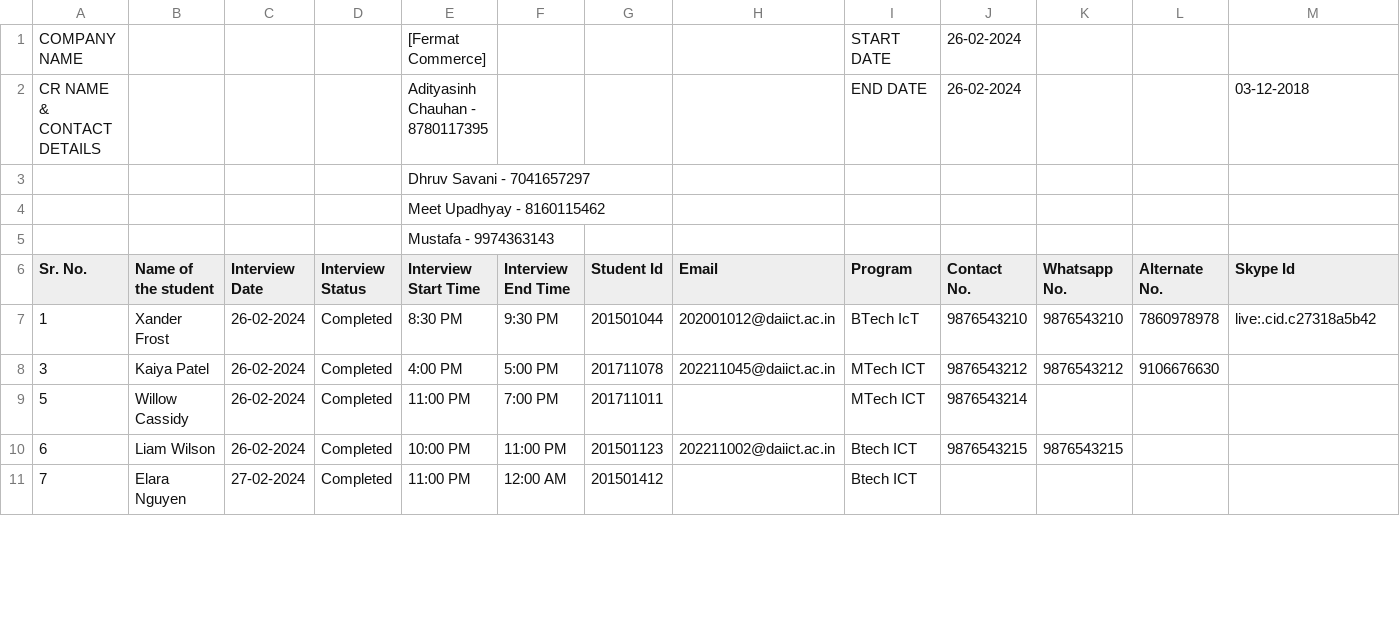
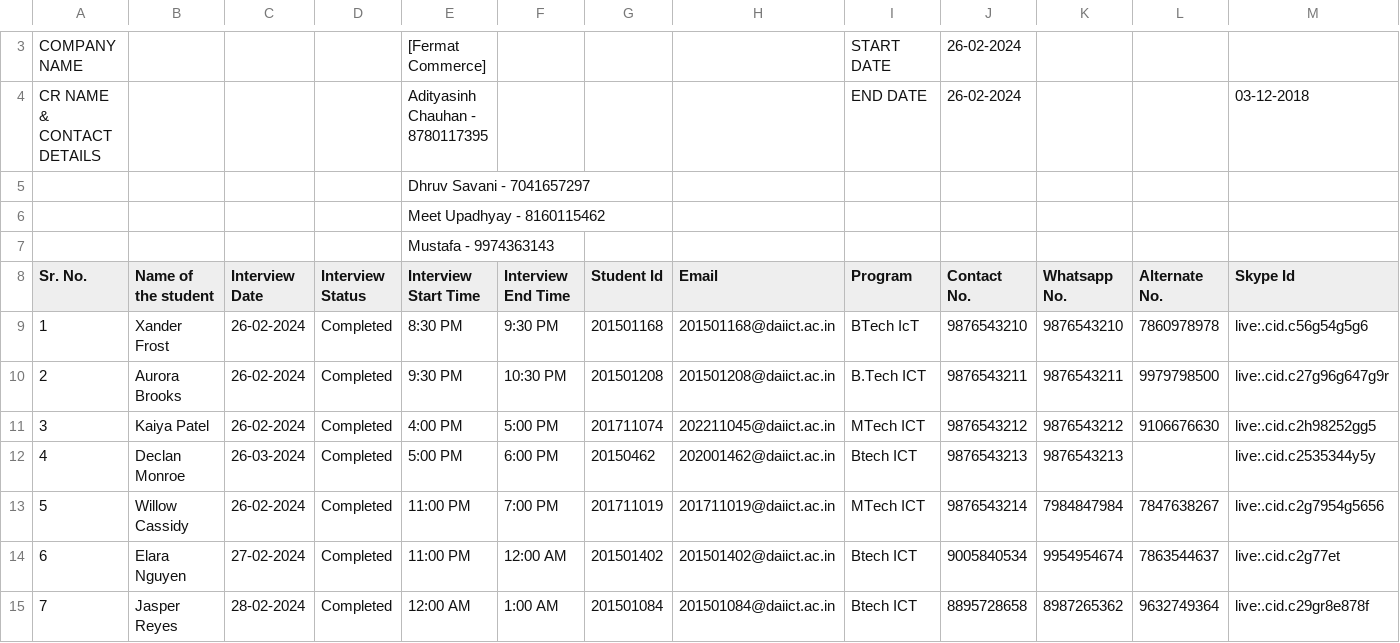
Before and after one commit to Yeshajoshi03/THE-DATAMINDS--Placement-Cell-Manager, a CSV file: Sprinkler_2019_R2.csv, drawn as a sheet; only a part is shown, gaps mark what is left out; the diff covers the shown part only.

```diff
--- a/Sprinkler_2019_R2.csv
+++ b/Sprinkler_2019_R2.csv
@@ -6,6 +8,8 @@ CR NAME & CONTACT DETAILS,,,,Adityasinh Chauhan - 8780117395,,,,END DATE,26-02-2
 Sr. No.,Name of the student,Interview Date,Interview Status,Interview Start Time,Interview End Time,Student Id,Email,Program,Contact No.,Whatsapp No.,Alternate No.,Skype Id
-1,Xander Frost,26-02-2024,Completed,8:30 PM,9:30 PM,201501044,202001012@daiict.ac.in,BTech IcT,9876543210,9876543210,7860978978,live:.cid.c27318a5b42
-3,Kaiya Patel,26-02-2024,Completed,4:00 PM,5:00 PM,201711078,202211045@daiict.ac.in,MTech ICT,9876543212,9876543212,9106676630,
-5,Willow Cassidy,26-02-2024,Completed,11:00 PM,7:00 PM,201711011,,MTech ICT,9876543214,,,
-6,Liam Wilson,26-02-2024,Completed,10:00 PM,11:00 PM,201501123,202211002@daiict.ac.in,Btech ICT ,9876543215,9876543215,,
-7,Elara Nguyen,27-02-2024,Completed,11:00 PM,12:00 AM,201501412,,Btech ICT ,,,,
+1,Xander Frost,26-02-2024,Completed,8:30 PM,9:30 PM,201501168,201501168@daiict.ac.in,BTech IcT,9876543210,9876543210,7860978978,live:.cid.c56g54g5g6
+2,Aurora Brooks,26-02-2024,Completed,9:30 PM,10:30 PM,201501208,201501208@daiict.ac.in,B.Tech ICT,9876543211,9876543211,9979798500,live:.cid.c27g96g647g9r
+3,Kaiya Patel,26-02-2024,Completed,4:00 PM,5:00 PM,201711074,202211045@daiict.ac.in,MTech ICT,9876543212,9876543212,9106676630,live:.cid.c2h98252gg5
+4,Declan Monroe,26-03-2024,Completed,5:00 PM,6:00 PM,20150462,202001462@daiict.ac.in,Btech ICT,9876543213,9876543213,,live:.cid.c2535344y5y
+5,Willow Cassidy,26-02-2024,Completed,11:00 PM,7:00 PM,201711019,201711019@daiict.ac.in,MTech ICT,9876543214,7984847984,7847638267,live:.cid.c2g7954g5656
+6,Elara Nguyen,27-02-2024,Completed,11:00 PM,12:00 AM,201501402,201501402@daiict.ac.in,Btech ICT ,9005840534,9954954674,7863544637,live:.cid.c2g77et
+7,Jasper Reyes,28-02-2024,Completed ,12:00 AM,1:00 AM,201501084,201501084@daiict.ac.in,Btech ICT ,8895728658,8987265362,9632749364,live:.cid.c29gr8e878f
```
Also changed, not shown: 5 added rows and 31 edited cells elsewhere in this file, Google_2019_R1.csv, Google_2019_R2.csv, 6 other files.
